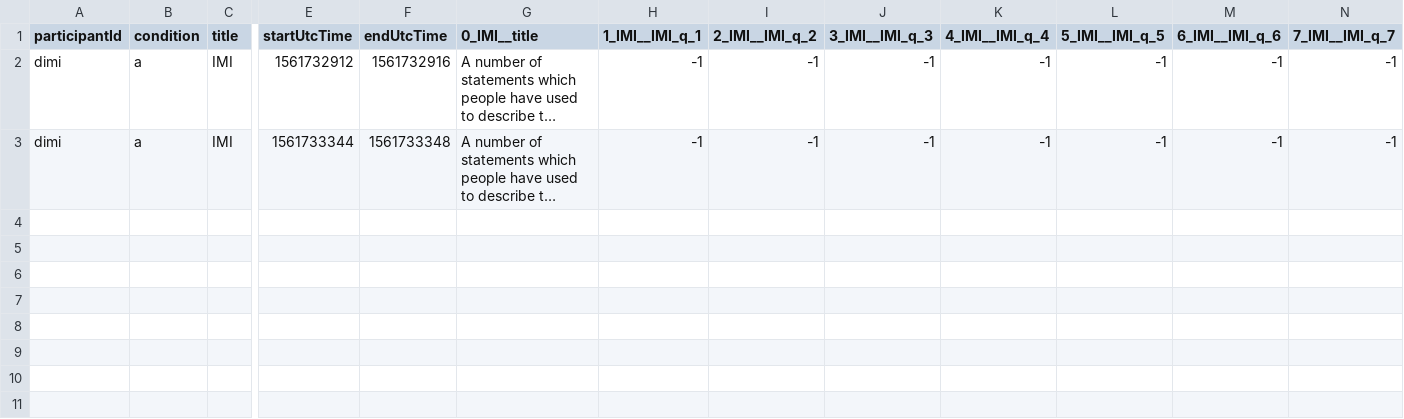
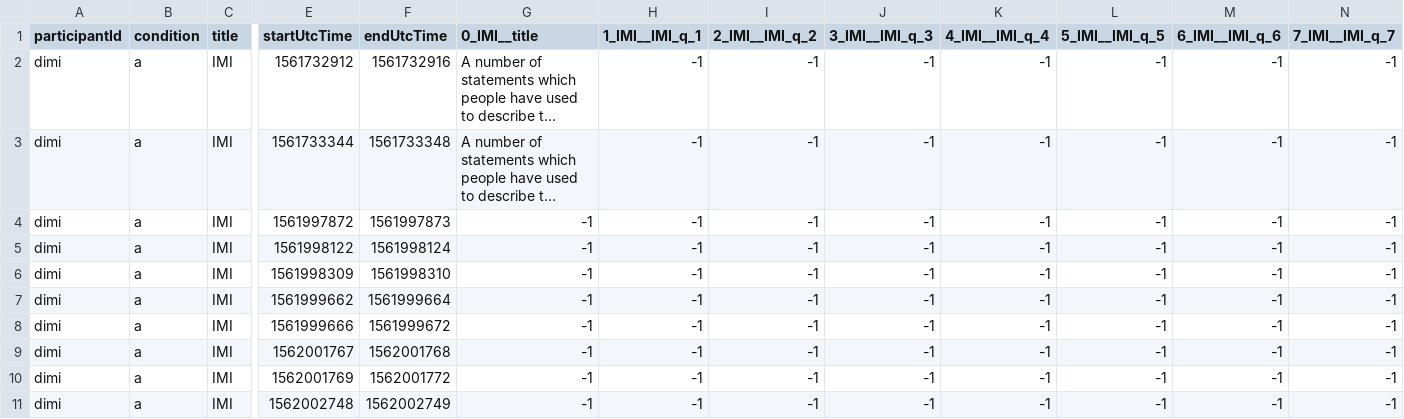
Before and after one commit to alexandrovsky/VRestionnaires, a CSV file: VRestionnairesUnity/Assets/VRestionnaires/Resources/Answers/.csv, drawn as a sheet; only a part is shown, gaps mark what is left out; long unchanged cells end in …; rows hold the shown columns only; the diff names each change by its address in the sheet, - before the commit and + after, or states it on an @@ line.

```diff
--- a/VRestionnairesUnity/Assets/VRestionnaires/Resources/Answers/.csv
+++ b/VRestionnairesUnity/Assets/VRestionnaires/Resources/Answers/.csv
+row 4: dimi | a | IMI | 1561997872 | 1561997873 | -1 | -1 | -1 | -1 | -1 | -1 | -1 | -1
+row 5: dimi | a | IMI | 1561998122 | 1561998124 | -1 | -1 | -1 | -1 | -1 | -1 | -1 | -1
+row 6: dimi | a | IMI | 1561998309 | 1561998310 | -1 | -1 | -1 | -1 | -1 | -1 | -1 | -1
+row 7: dimi | a | IMI | 1561999662 | 1561999664 | -1 | -1 | -1 | -1 | -1 | -1 | -1 | -1
+row 8: dimi | a | IMI | 1561999666 | 1561999672 | -1 | -1 | -1 | -1 | -1 | -1 | -1 | -1
+row 9: dimi | a | IMI | 1562001767 | 1562001768 | -1 | -1 | -1 | -1 | -1 | -1 | -1 | -1
+row 10: dimi | a | IMI | 1562001769 | 1562001772 | -1 | -1 | -1 | -1 | -1 | -1 | -1 | -1
+row 11: dimi | a | IMI | 1562002748 | 1562002749 | -1 | -1 | -1 | -1 | -1 | -1 | -1 | -1
```
Also changed, not shown: 3 other files.
